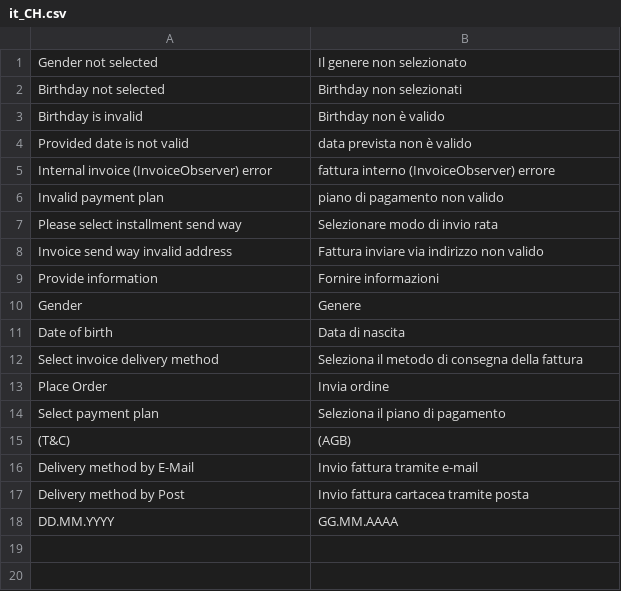
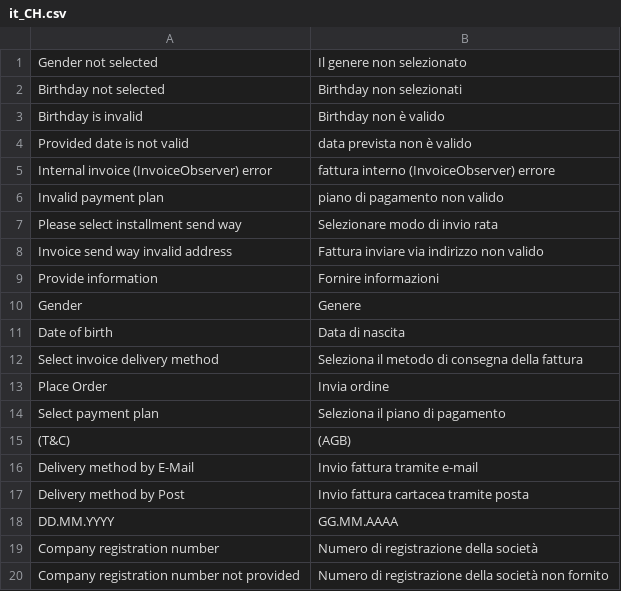
Before and after one commit to istgin/ByjunoMagento2, a CSV file: i18n/it_CH.csv, drawn as a sheet; the diff names each change by its address in the sheet, - before the commit and + after, or states it on an @@ line.

```diff
--- a/i18n/it_CH.csv
+++ b/i18n/it_CH.csv
+row 19: Company registration number | Numero di registrazione della società
+row 20: Company registration number not provided | Numero di registrazione della società non fornito
```
Also changed, not shown: i18n/de_CH.csv, i18n/de_DE.csv, 17 other files.
